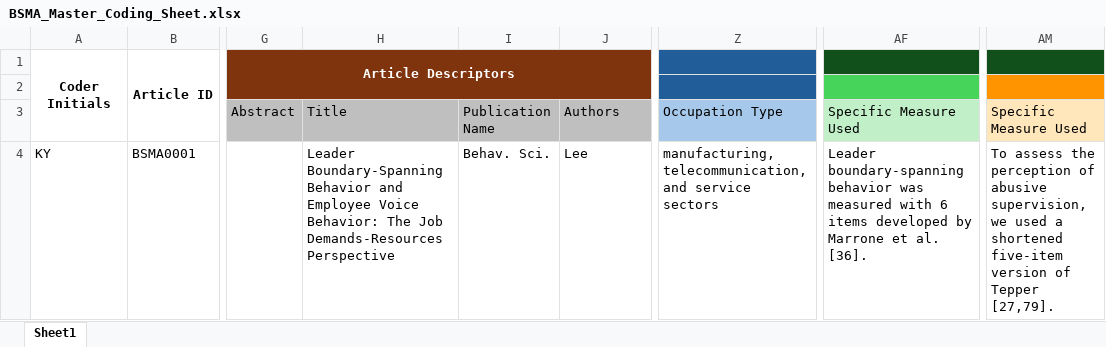
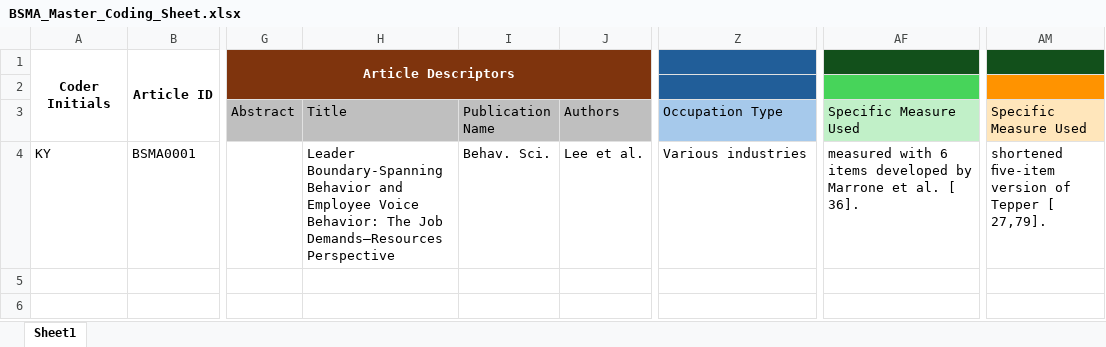
Before and after one commit to canadaofbin-netizen/BSMA-antigravity-, an Excel workbook: BSMA_Master_Coding_Sheet.xlsx, sheet Sheet1, drawn as a sheet; only a part is shown, gaps mark what is left out; values as stored, in another font and other column widths than the file's, no borders; the diff names each change by its address in the sheet, - before the commit and + after, or states it on an @@ line.

Commit message:
Auto-extracted measures for BSMA0001

```diff
--- a/BSMA_Master_Coding_Sheet.xlsx (sheet Sheet1)
+++ b/BSMA_Master_Coding_Sheet.xlsx (sheet Sheet1)
-H4: …The Job Demands-Resources Perspective
+H4: …The Job Demands–Resources Perspective
-J4: Lee
+J4: Lee et al.
-Z4: manufacturing, telecommunication, and service sectors
+Z4: Various industries
-AF4: Leader boundary-spanning behavior was measured with 6 items developed by Marrone et al. [36].
+AF4: measured with 6 items developed by Marrone et al. [ 36].
-AM4: To assess the perception of abusive supervision, we used a shortened five-item version of Tepper [27,79].
+AM4: shortened ﬁve-item version of Tepper [ 27,79].
```
Also changed, not shown: 2 other files.
